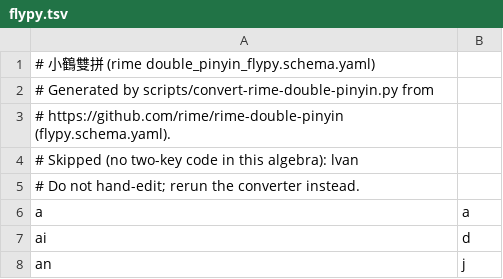
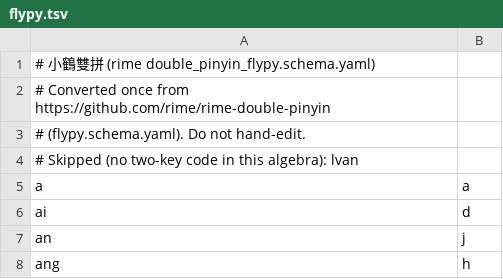
Before and after one commit to MoSunDay/ior, a TSV file: data/double-pinyin/flypy.tsv, drawn as a sheet; only a part is shown; the shorter side is filled out with more unchanged rows.

```diff
--- a/data/double-pinyin/flypy.tsv
+++ b/data/double-pinyin/flypy.tsv
@@ -1,6 +1,5 @@
 # 小鶴雙拼 (rime double_pinyin_flypy.schema.yaml)
-# Generated by scripts/convert-rime-double-pinyin.py from
-# https://github.com/rime/rime-double-pinyin (flypy.schema.yaml).
+# Converted once from https://github.com/rime/rime-double-pinyin
+# (flypy.schema.yaml). Do not hand-edit.
 # Skipped (no two-key code in this algebra): lvan
-# Do not hand-edit; rerun the converter instead.
 a	a
```
Also changed, not shown: data/double-pinyin/mspy.tsv, data/double-pinyin/natural.tsv, 40 other files.
